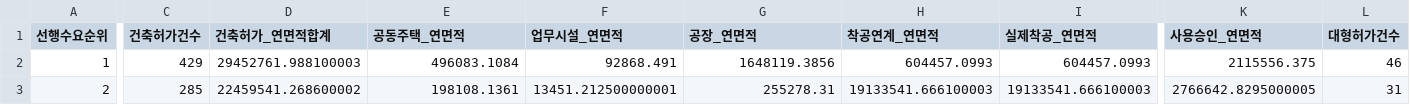
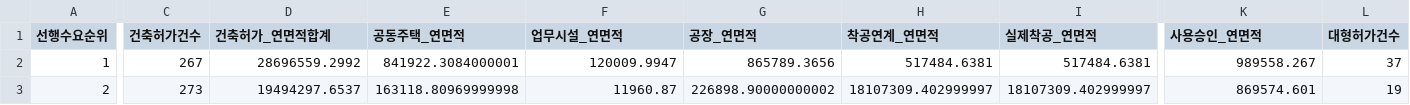
Before and after one commit to Ronaldooh123/steel-demand-report, a CSV file: data/cache/archhub_basis_region_summary_latest.csv, drawn as a sheet; only a part is shown, gaps mark what is left out; the diff covers the shown part only; the diff names each change by its address in the sheet, - before the commit and + after, or states it on an @@ line.

```diff
--- a/data/cache/archhub_basis_region_summary_latest.csv
+++ b/data/cache/archhub_basis_region_summary_latest.csv
-C2 (건축허가건수): 429
+C2 (건축허가건수): 267
-D2 (건축허가_연면적합계): 29452761.988100003
+D2 (건축허가_연면적합계): 28696559.2992
-E2 (공동주택_연면적): 496083.1084
+E2 (공동주택_연면적): 841922.3084000001
-F2 (업무시설_연면적): 92868.491
+F2 (업무시설_연면적): 120009.9947
-G2 (공장_연면적): 1648119.3856
+G2 (공장_연면적): 865789.3656
-H2 (착공연계_연면적): 604457.0993
+H2 (착공연계_연면적): 517484.6381
-I2 (실제착공_연면적): 604457.0993
+I2 (실제착공_연면적): 517484.6381
-K2 (사용승인_연면적): 2115556.375
+K2 (사용승인_연면적): 989558.267
-L2 (대형허가건수): 46
+L2 (대형허가건수): 37
-C3 (건축허가건수): 285
+C3 (건축허가건수): 273
-D3 (건축허가_연면적합계): 22459541.268600002
+D3 (건축허가_연면적합계): 19494297.6537
-E3 (공동주택_연면적): 198108.1361
+E3 (공동주택_연면적): 163118.80969999998
-F3 (업무시설_연면적): 13451.212500000001
+F3 (업무시설_연면적): 11960.87
-G3 (공장_연면적): 255278.31
+G3 (공장_연면적): 226898.90000000002
-H3 (착공연계_연면적): 19133541.666100003
+H3 (착공연계_연면적): 18107309.402999997
-I3 (실제착공_연면적): 19133541.666100003
+I3 (실제착공_연면적): 18107309.402999997
-K3 (사용승인_연면적): 2766642.8295000005
+K3 (사용승인_연면적): 869574.601
-L3 (대형허가건수): 31
+L3 (대형허가건수): 19
```
Also changed, not shown: 151 edited cells elsewhere in this file, 2 other files.
